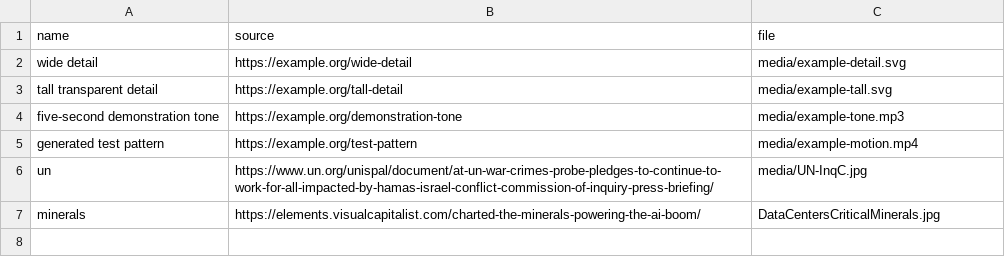
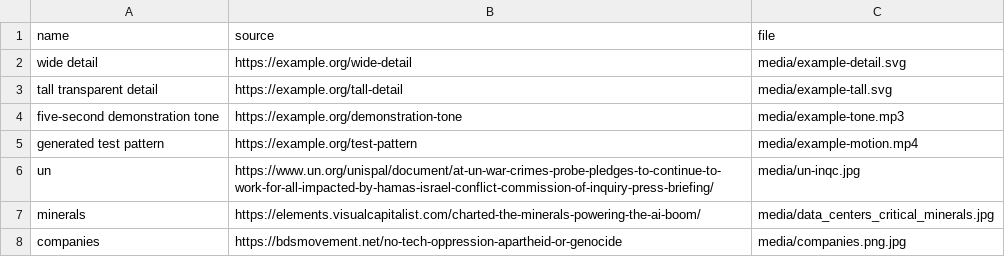
Before and after one commit to Master-Interaction-Design-SUPSI/2026-ddd-making-sense-of-data, a CSV file: group-08/media.csv, drawn as a sheet.

```diff
--- a/group-08/media.csv
+++ b/group-08/media.csv
@@ -5,3 +5,4 @@ five-second demonstration tone,https://example.org/demonstration-tone,media/exam
 generated test pattern,https://example.org/test-pattern,media/example-motion.mp4
-un, https://www.un.org/unispal/document/at-un-war-crimes-probe-pledges-to-continue-to-work-for-all-impacted-by-hamas-israel-conflict-commission-of-inquiry-press-briefing/, media/UN-InqC.jpg
-minerals,https://elements.visualcapitalist.com/charted-the-minerals-powering-the-ai-boom/,DataCentersCriticalMinerals.jpg
+un, https://www.un.org/unispal/document/at-un-war-crimes-probe-pledges-to-continue-to-work-for-all-impacted-by-hamas-israel-conflict-commission-of-inquiry-press-briefing/, media/un-inqc.jpg
+minerals,https://elements.visualcapitalist.com/charted-the-minerals-powering-the-ai-boom/,media/data_centers_critical_minerals.jpg
+companies,https://bdsmovement.net/no-tech-oppression-apartheid-or-genocide,media/companies.png.jpg
```
Also changed, not shown: 2 other files.
